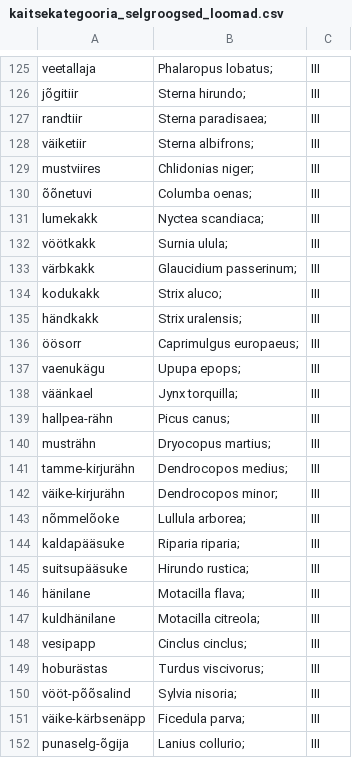
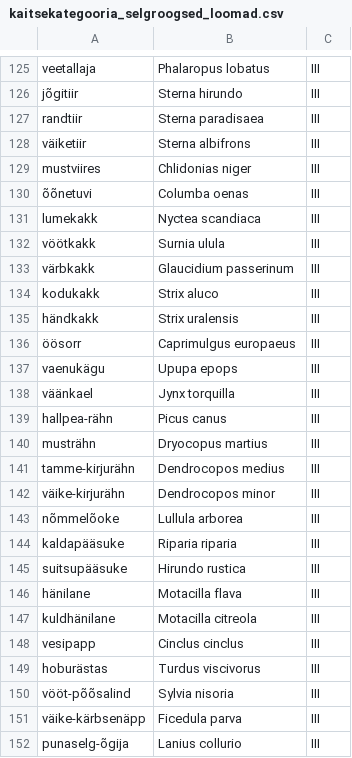
Before and after one commit to nkluba/biodiversity_birds_estonia, a CSV file: kaitsekategooria_selgroogsed_loomad.csv, drawn as a sheet; only a part is shown, gaps mark what is left out; the diff covers the shown part only; the diff names each change by its address in the sheet, - before the commit and + after, or states it on an @@ line.

```diff
--- a/kaitsekategooria_selgroogsed_loomad.csv
+++ b/kaitsekategooria_selgroogsed_loomad.csv
-B125: Phalaropus lobatus;
+B125: Phalaropus lobatus
-B126: Sterna hirundo;
+B126: Sterna hirundo
-B127: Sterna paradisaea;
+B127: Sterna paradisaea
-B128: Sterna albifrons;
+B128: Sterna albifrons
-B129: Chlidonias niger;
+B129: Chlidonias niger
-B130: Columba oenas;
+B130: Columba oenas
-B131: Nyctea scandiaca;
+B131: Nyctea scandiaca
-B132: Surnia ulula;
+B132: Surnia ulula
-B133: Glaucidium passerinum;
+B133: Glaucidium passerinum
-B134: Strix aluco;
+B134: Strix aluco
-B135: Strix uralensis;
+B135: Strix uralensis
-B136: Caprimulgus europaeus;
+B136: Caprimulgus europaeus
-B137: Upupa epops;
+B137: Upupa epops
-B138: Jynx torquilla;
+B138: Jynx torquilla
-B139: Picus canus;
+B139: Picus canus
-B140: Dryocopus martius;
+B140: Dryocopus martius
-B141: Dendrocopos medius;
+B141: Dendrocopos medius
-B142: Dendrocopos minor;
+B142: Dendrocopos minor
-B143: Lullula arborea;
+B143: Lullula arborea
-B144: Riparia riparia;
+B144: Riparia riparia
-B145: Hirundo rustica;
+B145: Hirundo rustica
-B146: Motacilla flava;
+B146: Motacilla flava
-B147: Motacilla citreola;
+B147: Motacilla citreola
-B148: Cinclus cinclus;
+B148: Cinclus cinclus
-B149: Turdus viscivorus;
+B149: Turdus viscivorus
-B150: Sylvia nisoria;
+B150: Sylvia nisoria
-B151: Ficedula parva;
+B151: Ficedula parva
-B152: Lanius collurio;
+B152: Lanius collurio
```
Also changed, not shown: 64 edited cells elsewhere in this file, 1 other file.
